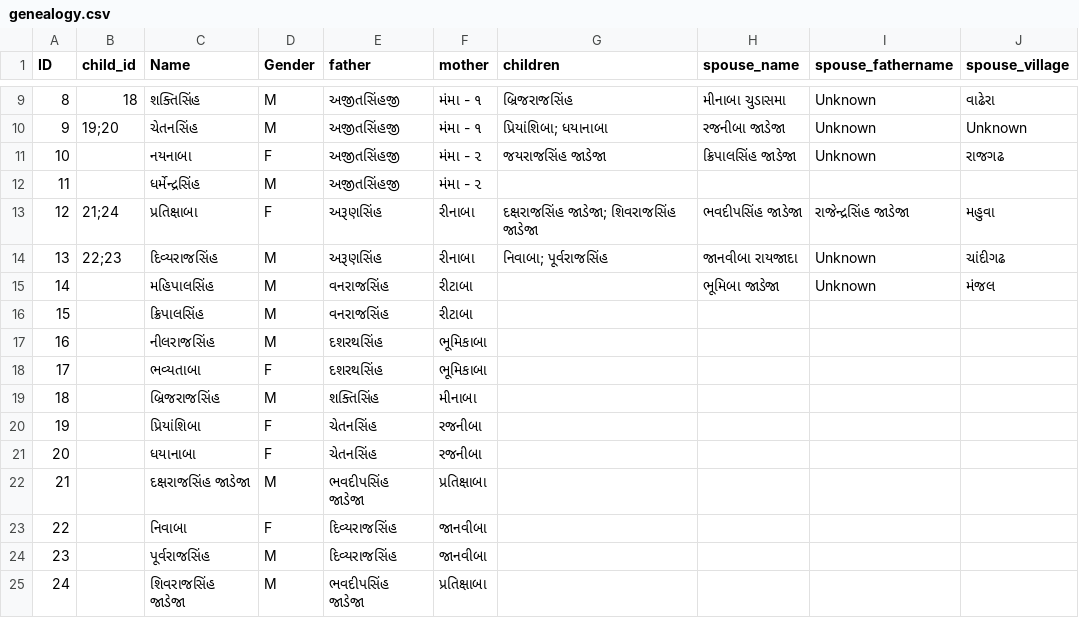
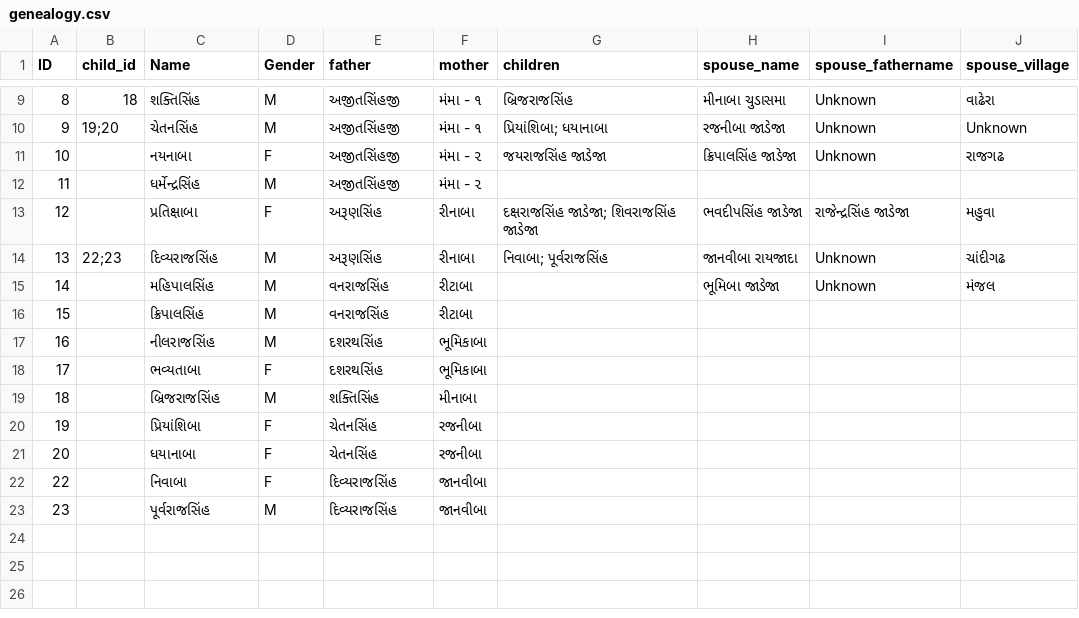
Before and after one commit to genealogy-rampara/rampara-genealogy, a CSV file: main/genealogy.csv, drawn as a sheet; only a part is shown, gaps mark what is left out.

```diff
--- a/main/genealogy.csv
+++ b/main/genealogy.csv
@@ -12,3 +12,3 @@ ID,child_id,Name,Gender,father,mother,children,spouse_name,spouse_fathername,spo
 11,,ધર્મેન્દ્રસિંહ,M,અજીતસિંહજી,મંમા - ૨,,,,
-12,21;24,પ્રતિક્ષાબા,F,અરૂણસિંહ,રીનાબા,દક્ષરાજસિંહ જાડેજા; શિવરાજસિંહ જાડેજા,ભવદીપસિંહ જાડેજા,રાજેન્દ્રસિંહ જાડેજા,મહુવા
+12,,પ્રતિક્ષાબા,F,અરૂણસિંહ,રીનાબા,દક્ષરાજસિંહ જાડેજા; શિવરાજસિંહ જાડેજા,ભવદીપસિંહ જાડેજા,રાજેન્દ્રસિંહ જાડેજા,મહુવા
 13,22;23,દિવ્યરાજસિંહ,M,અરૂણસિંહ,રીનાબા,નિવાબા; પૂર્વરાજસિંહ,જાનવીબા રાયજાદા,Unknown,ચાંદીગઢ
@@ -21,5 +21,3 @@ ID,child_id,Name,Gender,father,mother,children,spouse_name,spouse_fathername,spo
 20,,ધયાનાબા,F,ચેતનસિંહ,રજનીબા,,,,
-21,,દક્ષરાજસિંહ જાડેજા,M,ભવદીપસિંહ જાડેજા,પ્રતિક્ષાબા,,,,
 22,,નિવાબા,F,દિવ્યરાજસિંહ,જાનવીબા,,,,
 23,,પૂર્વરાજસિંહ,M,દિવ્યરાજસિંહ,જાનવીબા,,,,
-24,,શિવરાજસિંહ જાડેજા,M,ભવદીપસિંહ જાડેજા,પ્રતિક્ષાબા,,,,
```
Also changed, not shown: 1 other file.
